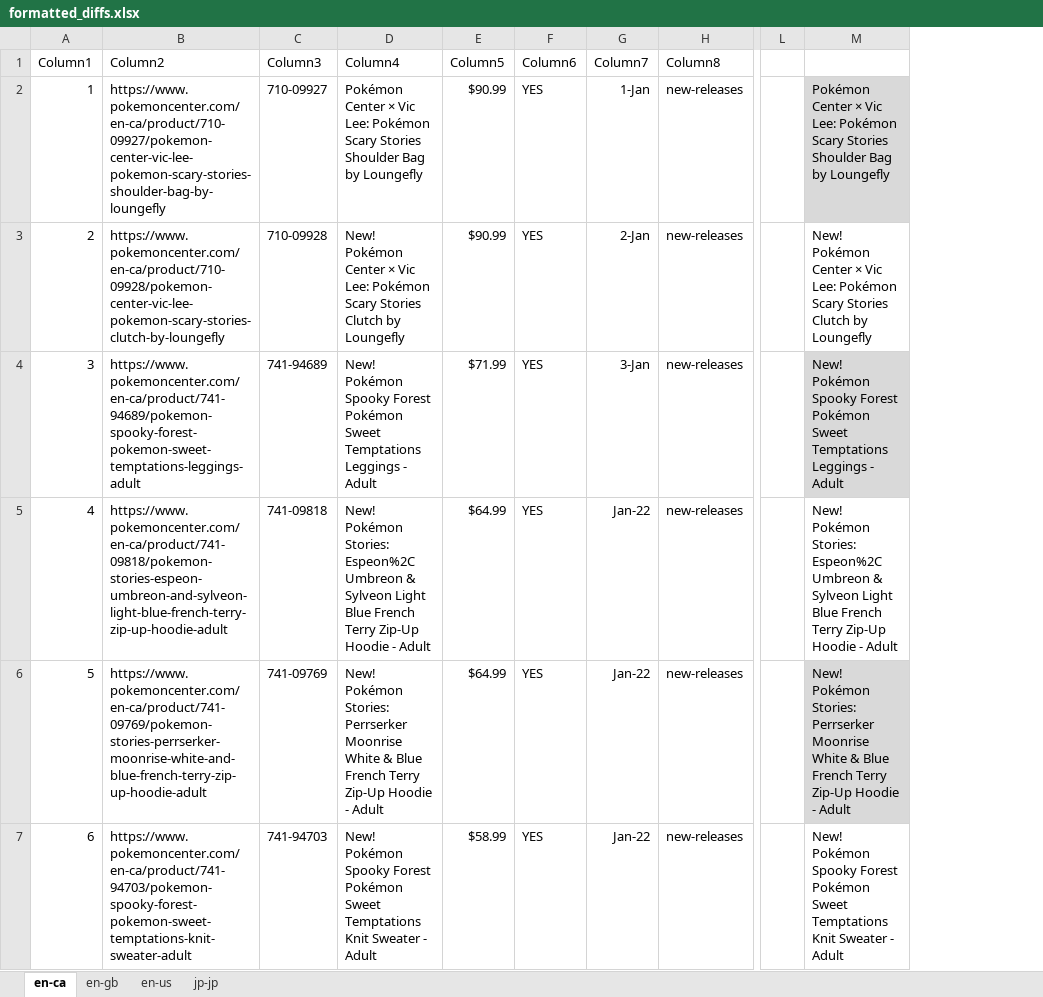
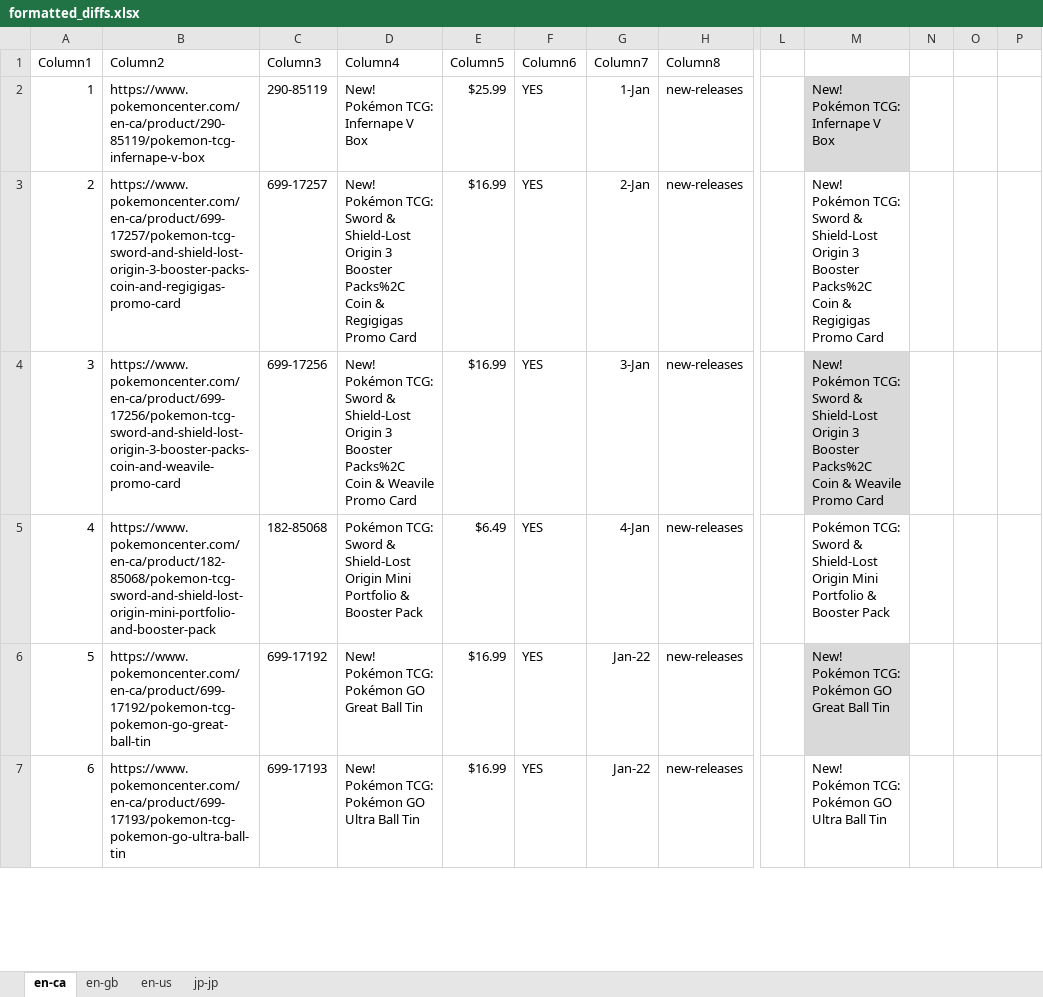
Before and after one commit to PrincessGrouchy/pokecenter-trawler, an Excel workbook: Current Solution/formatted_diffs.xlsx, sheet en-ca, drawn as a sheet; only a part is shown, gaps mark what is left out; values as stored, in another font and other column widths than the file's, no borders; conditional formats and table styles not drawn; removed rows and columns are numbered as before the commit, all else as after; the diff covers the shown part only; the diff names each change by its address in the sheet, - before the commit and + after, or states it on an @@ line.

```diff
--- a/Current Solution/formatted_diffs.xlsx (sheet en-ca)
+++ b/Current Solution/formatted_diffs.xlsx (sheet en-ca)
-column M, rows 2-7: Pokémon Center × Vic Lee: Pokémon Scary Stories Shoulder Bag by Loungefly | New! Pokémon Center × Vic Lee: Pokémon Scary Stories Clutch by Loungefly | New! Pokémon Spooky Forest Pokémon Sweet Temptations Leggings - Adult | New! Pokémon Stories: Espeon%2C Umbreon & Sylveon Light Blue French Terry Zip-Up Hoodie - Adult | New! Pokémon Stories: Perrserker Moonrise White & Blue French Terry Zip-Up Hoodie - Adult | New! Pokémon Spooky Forest Pokémon Sweet Temptations Knit Sweater - Adult
+column M, rows 2-7: New! Pokémon TCG: Infernape V Box | New! Pokémon TCG: Sword & Shield-Lost Origin 3 Booster Packs%2C Coin & Regigigas Promo Card | New! Pokémon TCG: Sword & Shield-Lost Origin 3 Booster Packs%2C Coin & Weavile Promo Card | Pokémon TCG: Sword & Shield-Lost Origin Mini Portfolio & Booster Pack | New! Pokémon TCG: Pokémon GO Great Ball Tin | New! Pokémon TCG: Pokémon GO Ultra Ball Tin
+column N, empty
+column O, empty
+column P, empty
-B2 (Column2): https://www.pokemoncenter.com/en-ca/product/710-09927/pokemon-center-vic-lee-pokemon-scary-stories-shoulder-bag-by-loungefly
+B2 (Column2): https://www.pokemoncenter.com/en-ca/product/290-85119/pokemon-tcg-infernape-v-box
-C2 (Column3): 710-09927
+C2 (Column3): 290-85119
-D2 (Column4): Pokémon Center × Vic Lee: Pokémon Scary Stories Shoulder Bag by Loungefly
+D2 (Column4): New! Pokémon TCG: Infernape V Box
-E2 (Column5): $90.99
+E2 (Column5): $25.99
-B3 (Column2): https://www.pokemoncenter.com/en-ca/product/710-09928/pokemon-center-vic-lee-pokemon-scary-stories-clutch-by-loungefly
+B3 (Column2): https://www.pokemoncenter.com/en-ca/product/699-17257/pokemon-tcg-sword-and-shield-lost-origin-3-booster-packs-coin-and-regigigas-promo-card
-C3 (Column3): 710-09928
+C3 (Column3): 699-17257
-D3 (Column4): New! Pokémon Center × Vic Lee: Pokémon Scary Stories Clutch by Loungefly
+D3 (Column4): New! Pokémon TCG: Sword & Shield-Lost Origin 3 Booster Packs%2C Coin & Regigigas Promo Card
-E3 (Column5): $90.99
+E3 (Column5): $16.99
-B4 (Column2): https://www.pokemoncenter.com/en-ca/product/741-94689/pokemon-spooky-forest-pokemon-sweet-temptations-leggings-adult
+B4 (Column2): https://www.pokemoncenter.com/en-ca/product/699-17256/pokemon-tcg-sword-and-shield-lost-origin-3-booster-packs-coin-and-weavile-promo-card
-C4 (Column3): 741-94689
+C4 (Column3): 699-17256
-D4 (Column4): New! Pokémon Spooky Forest Pokémon Sweet Temptations Leggings - Adult
+D4 (Column4): New! Pokémon TCG: Sword & Shield-Lost Origin 3 Booster Packs%2C Coin & Weavile Promo Card
-E4 (Column5): $71.99
+E4 (Column5): $16.99
-B5 (Column2): https://www.pokemoncenter.com/en-ca/product/741-09818/pokemon-stories-espeon-umbreon-and-sylveon-light-blue-french-terry-zip-up-hoodie-adult
+B5 (Column2): https://www.pokemoncenter.com/en-ca/product/182-85068/pokemon-tcg-sword-and-shield-lost-origin-mini-portfolio-and-booster-pack
-C5 (Column3): 741-09818
+C5 (Column3): 182-85068
-D5 (Column4): New! Pokémon Stories: Espeon%2C Umbreon & Sylveon Light Blue French Terry Zip-Up Hoodie - Adult
+D5 (Column4): Pokémon TCG: Sword & Shield-Lost Origin Mini Portfolio & Booster Pack
-E5 (Column5): $64.99
+E5 (Column5): $6.49
-G5 (Column7): Jan-22
+G5 (Column7): 4-Jan
-B6 (Column2): https://www.pokemoncenter.com/en-ca/product/741-09769/pokemon-stories-perrserker-moonrise-white-and-blue-french-terry-zip-up-hoodie-adult
+B6 (Column2): https://www.pokemoncenter.com/en-ca/product/699-17192/pokemon-tcg-pokemon-go-great-ball-tin
-C6 (Column3): 741-09769
+C6 (Column3): 699-17192
-D6 (Column4): New! Pokémon Stories: Perrserker Moonrise White & Blue French Terry Zip-Up Hoodie - Adult
+D6 (Column4): New! Pokémon TCG: Pokémon GO Great Ball Tin
-E6 (Column5): $64.99
+E6 (Column5): $16.99
-B7 (Column2): https://www.pokemoncenter.com/en-ca/product/741-94703/pokemon-spooky-forest-pokemon-sweet-temptations-knit-sweater-adult
+B7 (Column2): https://www.pokemoncenter.com/en-ca/product/699-17193/pokemon-tcg-pokemon-go-ultra-ball-tin
-C7 (Column3): 741-94703
+C7 (Column3): 699-17193
-D7 (Column4): New! Pokémon Spooky Forest Pokémon Sweet Temptations Knit Sweater - Adult
+D7 (Column4): New! Pokémon TCG: Pokémon GO Ultra Ball Tin
-E7 (Column5): $58.99
+E7 (Column5): $16.99
```
Also changed, not shown: other rows of this sheet, sheet jp-jp, sheet en-us, sheet en-gb, 24 other files.
